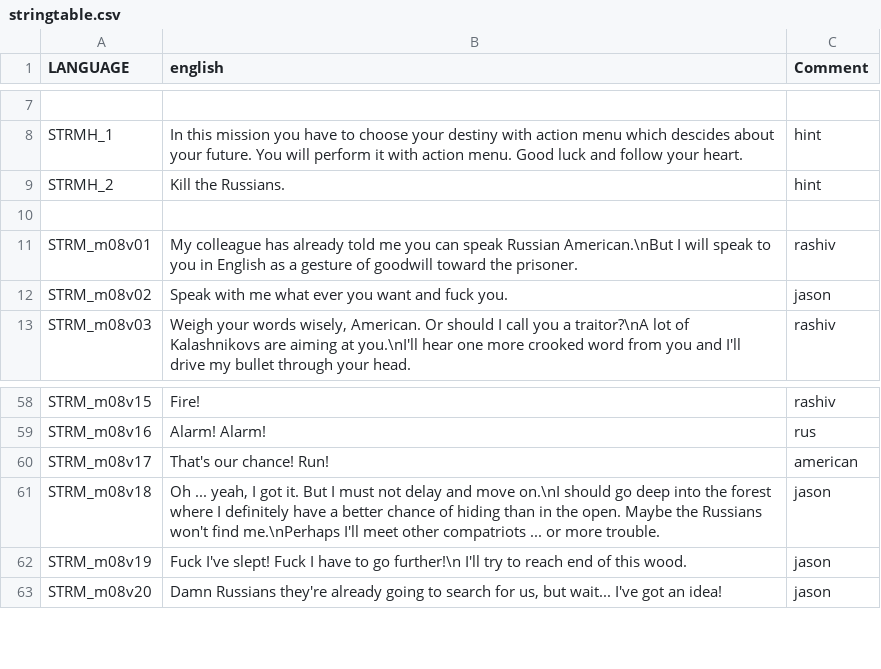
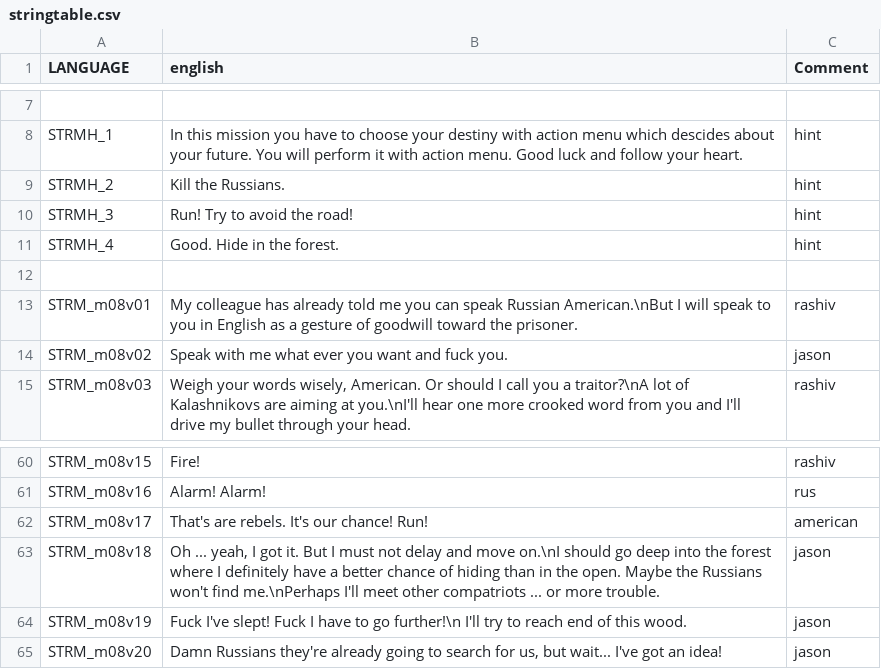
Before and after one commit to Guran94/fft, a CSV file: missions/08Mission.eden/stringtable.csv, drawn as a sheet; only a part is shown, gaps mark what is left out.

Commit message:
08mission almost done, prepare for voices

```diff
--- a/missions/08Mission.eden/stringtable.csv
+++ b/missions/08Mission.eden/stringtable.csv
@@ -9,2 +9,4 @@ STRMH_1,"In this mission you have to choose your destiny with action menu which
 STRMH_2,"Kill the Russians.","hint"
+STRMH_3,"Run! Try to avoid the road!","hint"
+STRMH_4,"Good. Hide in the forest.","hint"
 
@@ -59,3 +61,3 @@ STRM_m08v15,"Fire!","rashiv"
 STRM_m08v16,"Alarm! Alarm!","rus"
-STRM_m08v17,"That's our chance! Run!","american"
+STRM_m08v17,"That's are rebels. It's our chance! Run!","american"
 STRM_m08v18,"Oh ... yeah, I got it. But I must not delay and move on.\nI should go deep into the forest where I definitely have a better chance of hiding than in the open. Maybe the Russians won't find me.\nPerhaps I'll meet other compatriots ... or more trouble.","jason"
```
Also changed, not shown: 17 other files.
